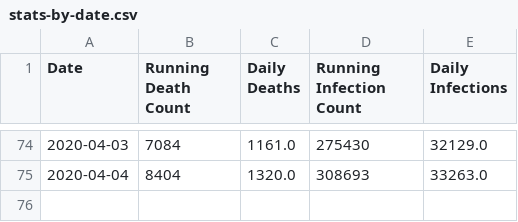
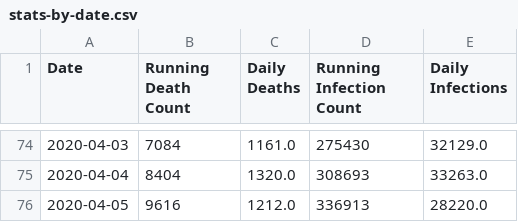
Before and after one commit to ambienthex/covid-19-stats, a CSV file: stats-by-date.csv, drawn as a sheet; only a part is shown, gaps mark what is left out.

```diff
--- a/stats-by-date.csv
+++ b/stats-by-date.csv
@@ -75 +75,2 @@ Date,Running Death Count,Daily Deaths,Running Infection Count,Daily Infections
 2020-04-04,8404,1320.0,308693,33263.0
+2020-04-05,9616,1212.0,336913,28220.0
```
Also changed, not shown: 18 other files.
